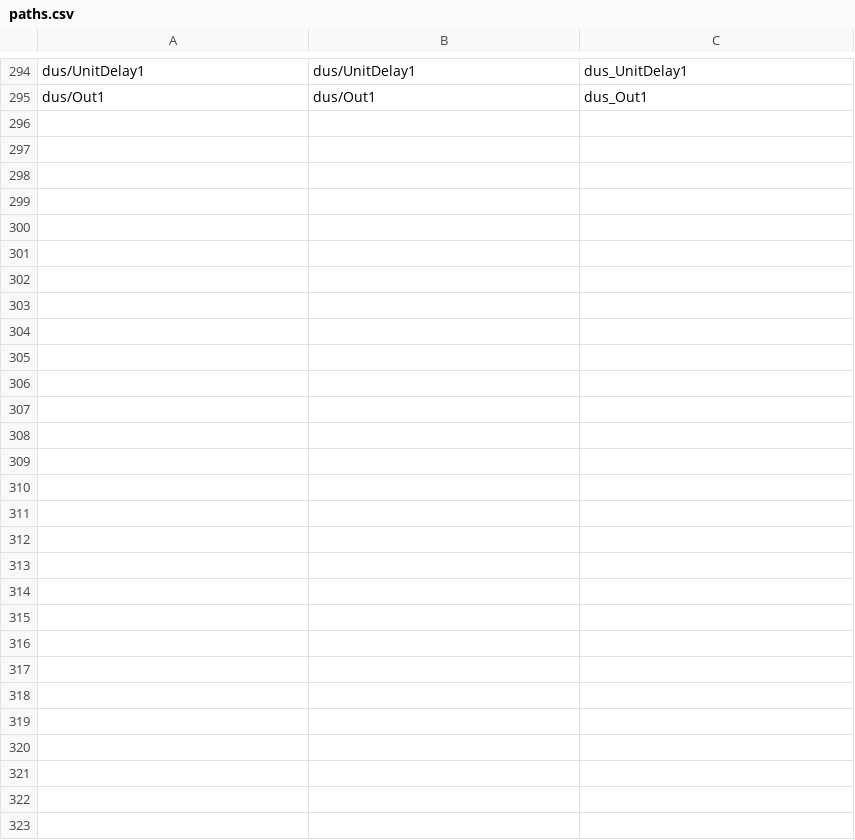
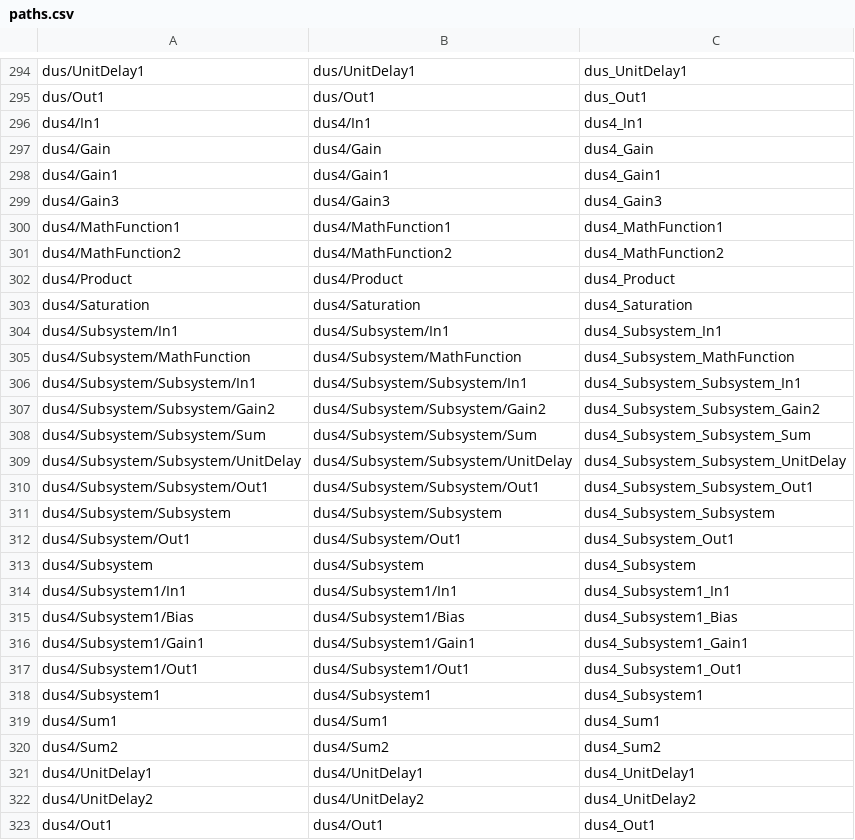
Before and after one commit to yoshihiro-ikeda/labfile, a CSV file: plant/xmlreader/paths.csv, drawn as a sheet; only a part is shown, gaps mark what is left out.

```diff
--- a/plant/xmlreader/paths.csv
+++ b/plant/xmlreader/paths.csv
@@ -295 +295,29 @@ dus/UnitDelay1,dus/UnitDelay1,dus_UnitDelay1
 dus/Out1,dus/Out1,dus_Out1
+dus4/In1,dus4/In1,dus4_In1
+dus4/Gain,dus4/Gain,dus4_Gain
+dus4/Gain1,dus4/Gain1,dus4_Gain1
+dus4/Gain3,dus4/Gain3,dus4_Gain3
+dus4/MathFunction1,dus4/MathFunction1,dus4_MathFunction1
+dus4/MathFunction2,dus4/MathFunction2,dus4_MathFunction2
+dus4/Product,dus4/Product,dus4_Product
+dus4/Saturation,dus4/Saturation,dus4_Saturation
+dus4/Subsystem/In1,dus4/Subsystem/In1,dus4_Subsystem_In1
+dus4/Subsystem/MathFunction,dus4/Subsystem/MathFunction,dus4_Subsystem_MathFunction
+dus4/Subsystem/Subsystem/In1,dus4/Subsystem/Subsystem/In1,dus4_Subsystem_Subsystem_In1
+dus4/Subsystem/Subsystem/Gain2,dus4/Subsystem/Subsystem/Gain2,dus4_Subsystem_Subsystem_Gain2
+dus4/Subsystem/Subsystem/Sum,dus4/Subsystem/Subsystem/Sum,dus4_Subsystem_Subsystem_Sum
+dus4/Subsystem/Subsystem/UnitDelay,dus4/Subsystem/Subsystem/UnitDelay,dus4_Subsystem_Subsystem_UnitDelay
+dus4/Subsystem/Subsystem/Out1,dus4/Subsystem/Subsystem/Out1,dus4_Subsystem_Subsystem_Out1
+dus4/Subsystem/Subsystem,dus4/Subsystem/Subsystem,dus4_Subsystem_Subsystem
+dus4/Subsystem/Out1,dus4/Subsystem/Out1,dus4_Subsystem_Out1
+dus4/Subsystem,dus4/Subsystem,dus4_Subsystem
+dus4/Subsystem1/In1,dus4/Subsystem1/In1,dus4_Subsystem1_In1
+dus4/Subsystem1/Bias,dus4/Subsystem1/Bias,dus4_Subsystem1_Bias
+dus4/Subsystem1/Gain1,dus4/Subsystem1/Gain1,dus4_Subsystem1_Gain1
+dus4/Subsystem1/Out1,dus4/Subsystem1/Out1,dus4_Subsystem1_Out1
+dus4/Subsystem1,dus4/Subsystem1,dus4_Subsystem1
+dus4/Sum1,dus4/Sum1,dus4_Sum1
+dus4/Sum2,dus4/Sum2,dus4_Sum2
+dus4/UnitDelay1,dus4/UnitDelay1,dus4_UnitDelay1
+dus4/UnitDelay2,dus4/UnitDelay2,dus4_UnitDelay2
+dus4/Out1,dus4/Out1,dus4_Out1
```
Also changed, not shown: 10 other files.
